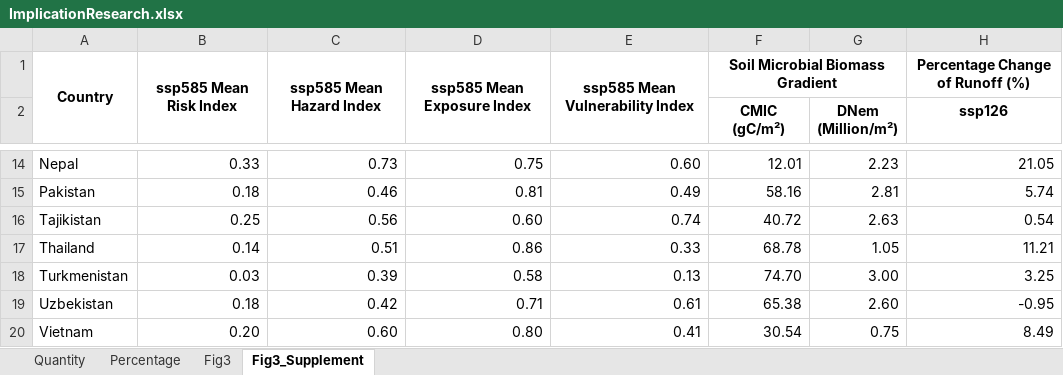
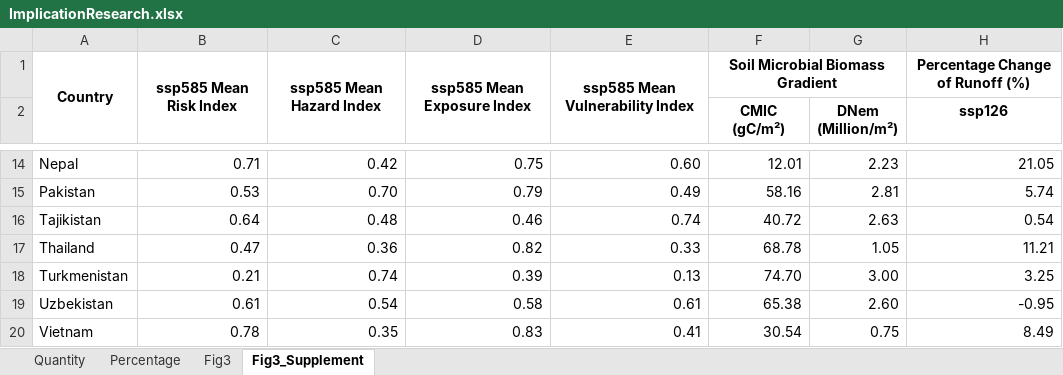
Before and after one commit to sdKevin/Program, an Excel workbook: 6_DrawFigure/Fig3_OutputTable/ImplicationResearch.xlsx, sheet Fig3_Supplement, drawn as a sheet; only a part is shown, gaps mark what is left out; values as stored, in another font and other column widths than the file's, no borders; the diff covers the shown part only; the diff names each change by its address in the sheet, - before the commit and + after, or states it on an @@ line.

```diff
--- a/6_DrawFigure/Fig3_OutputTable/ImplicationResearch.xlsx (sheet Fig3_Supplement)
+++ b/6_DrawFigure/Fig3_OutputTable/ImplicationResearch.xlsx (sheet Fig3_Supplement)
-B14: 0.33
+B14: 0.71
-C14: 0.73
+C14: 0.42
-B15: 0.18
+B15: 0.53
-C15: 0.46
+C15: 0.70
-D15: 0.81
+D15: 0.79
-B16: 0.25
+B16: 0.64
-C16: 0.56
+C16: 0.48
-D16: 0.60
+D16: 0.46
-B17: 0.14
+B17: 0.47
-C17: 0.51
+C17: 0.36
-D17: 0.86
+D17: 0.82
-B18: 0.03
+B18: 0.21
-C18: 0.39
+C18: 0.74
-D18: 0.58
+D18: 0.39
-B19: 0.18
+B19: 0.61
-C19: 0.42
+C19: 0.54
-D19: 0.71
+D19: 0.58
-B20: 0.20
+B20: 0.78
-C20: 0.60
+C20: 0.35
-D20: 0.80
+D20: 0.83
```
Also changed, not shown: 32 edited cells elsewhere in this sheet, sheet Fig3, 5 other files.
